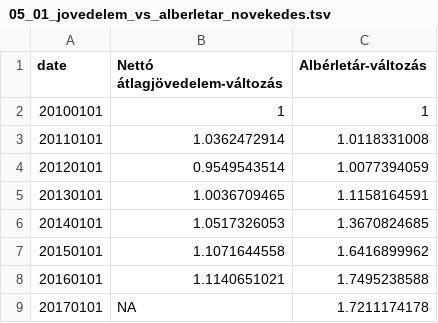
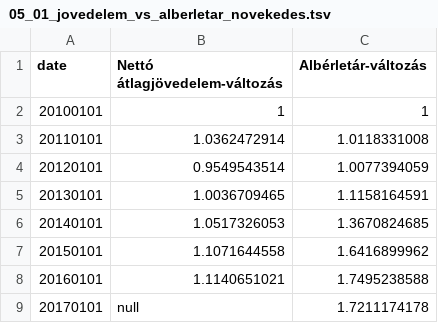
Before and after one commit to mandarin-data/test_vizs, a TSV file: data/05_alberlet_also_szegmense/05_01_jovedelem_vs_alberletar_novekedes.tsv, drawn as a sheet.

```diff
--- a/data/05_alberlet_also_szegmense/05_01_jovedelem_vs_alberletar_novekedes.tsv
+++ b/data/05_alberlet_also_szegmense/05_01_jovedelem_vs_alberletar_novekedes.tsv
@@ -8,2 +8,2 @@ date	Nettó átlagjövedelem-változás	Albérletár-változás
 20160101	1.1140651021	1.7495238588
-20170101	NA	1.7211174178
+20170101	null	1.7211174178
```
Also changed, not shown: data/03_koltsegvetes_es_intezmenyek/03_04_koztulajdonu_lakasok_timeseries.tsv, data/04_eladosodas/04_03_haztartasok_hitelallomanya_barchart.tsv, 23 other files.
